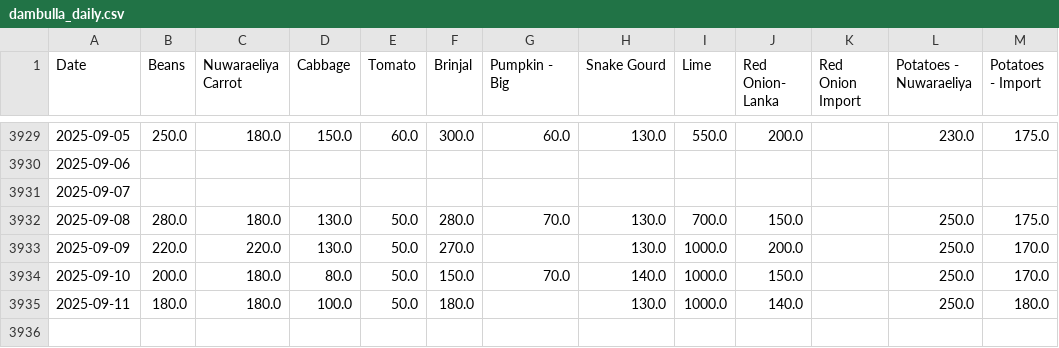
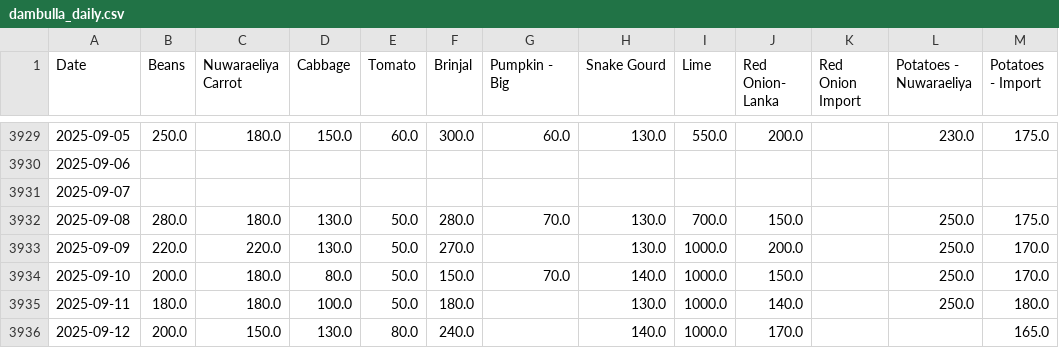
Before and after one commit to yohan2001colombo/Updater, a CSV file: dambulla_daily.csv, drawn as a sheet; only a part is shown, gaps mark what is left out.

Commit message:
Update daily data

```diff
--- a/dambulla_daily.csv
+++ b/dambulla_daily.csv
@@ -3935 +3935,2 @@ Date,Beans,Nuwaraeliya Carrot,Cabbage,Tomato,Brinjal,Pumpkin - Big,Snake Gourd,L
 2025-09-11,180.0,180.0,100.0,50.0,180.0,,130.0,1000.0,140.0,,250.0,180.0
+2025-09-12,200.0,150.0,130.0,80.0,240.0,,140.0,1000.0,170.0,,,165.0
```
Also changed, not shown: 1 other file.
